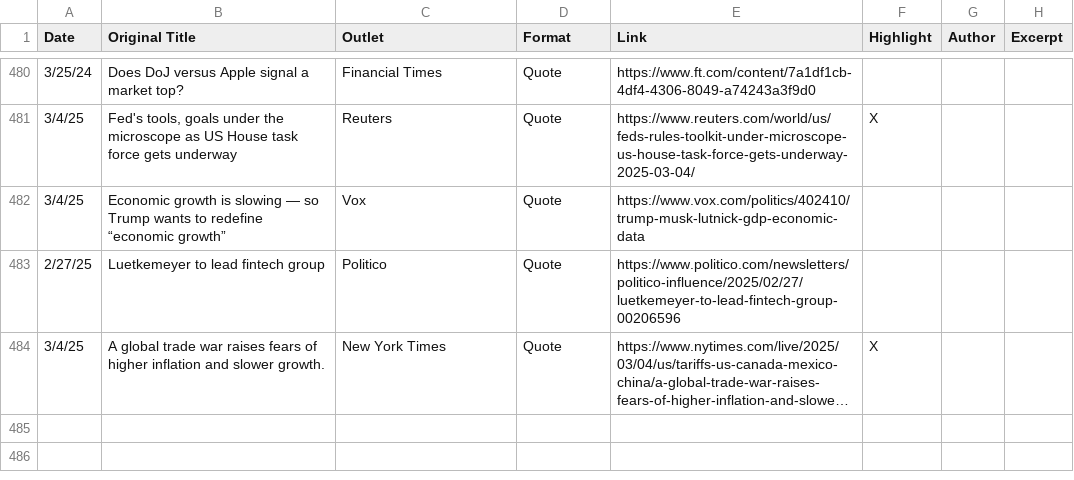
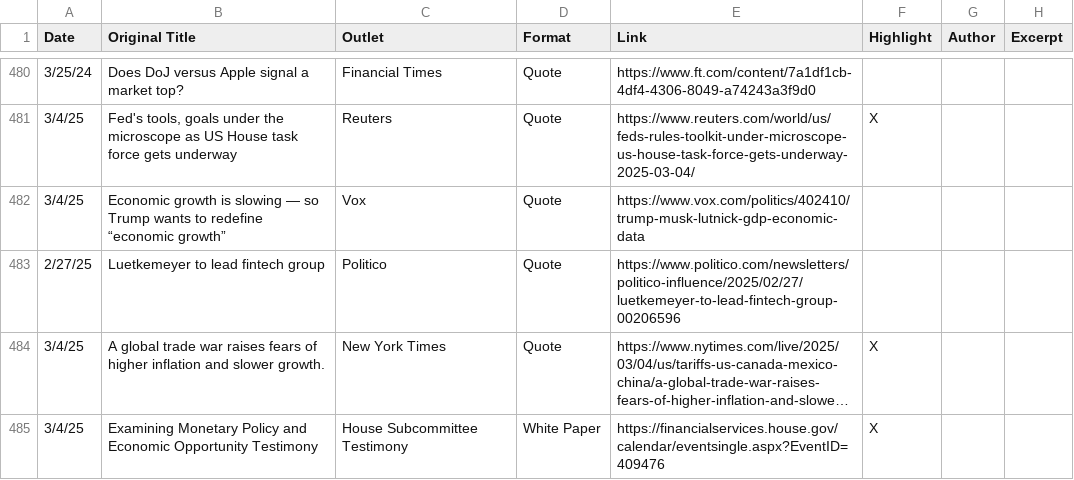
Before and after one commit to mtkonczal/mtkonczal.github.io, a CSV file: data/mywork.csv, drawn as a sheet; only a part is shown, gaps mark what is left out; long unchanged cells end in …; the diff names each change by its address in the sheet, - before the commit and + after, or states it on an @@ line.

Commit message:
New job and testimony!

```diff
--- a/data/mywork.csv
+++ b/data/mywork.csv
+row 485: 3/4/25 | Examining Monetary Policy and Economic Opportunity Testimony | House Subcommittee Testimony | White Paper | https://financialservices.house.gov/calendar/eventsingle.aspx?EventID=409476 | X
```
Also changed, not shown: 5 other files.
